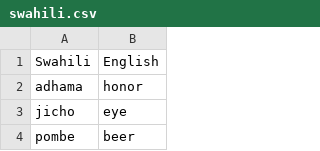
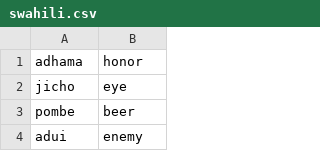
Before and after one commit to FelixBoie/CramDroid, a CSV file: app/src/main/res/raw/swahili.csv, drawn as a sheet; only a part is shown; the shorter side is filled out with more unchanged rows.

```diff
--- a/app/src/main/res/raw/swahili.csv
+++ b/app/src/main/res/raw/swahili.csv
@@ -1,2 +1 @@
-Swahili,English
 adhama,honor
```
Also changed, not shown: 7 other files.
